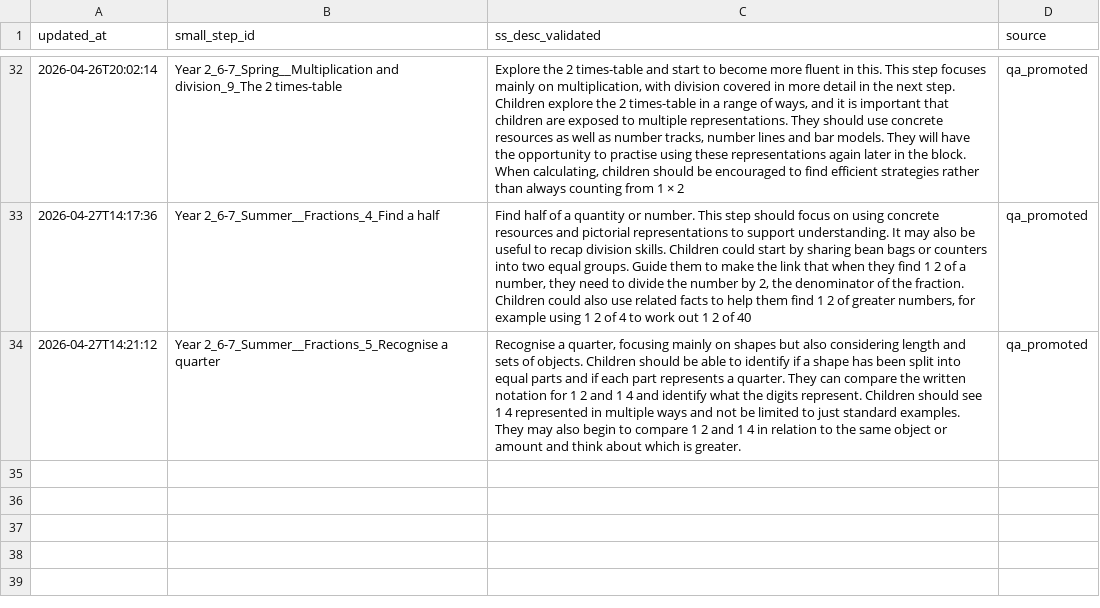
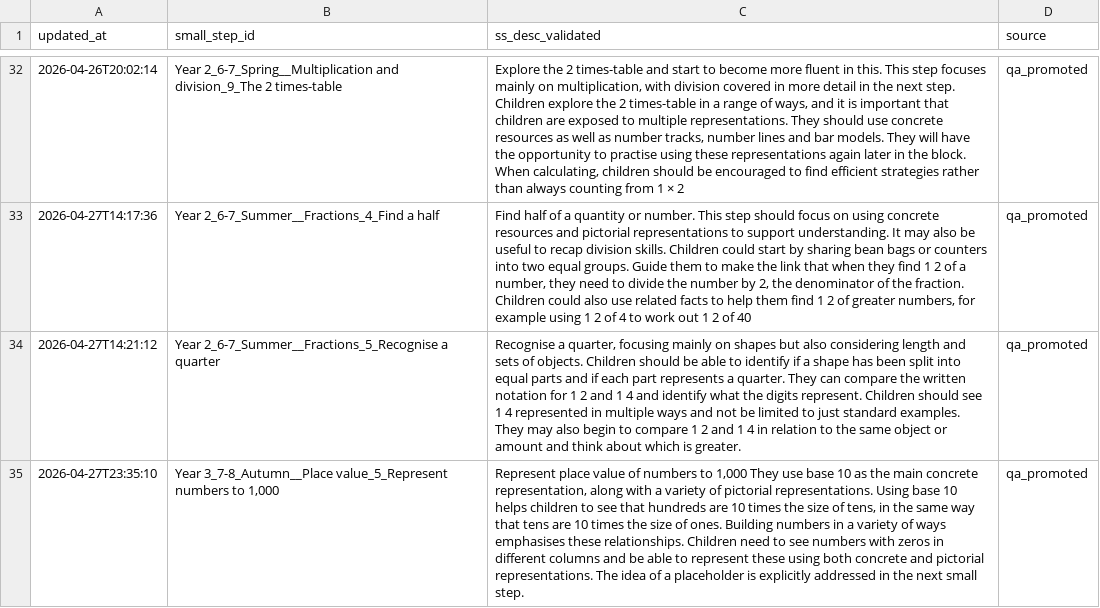
Before and after one commit to johnbrown-png/flipper-lite, a CSV file: qa/ss_desc_validated_overrides.csv, drawn as a sheet; only a part is shown, gaps mark what is left out; the diff names each change by its address in the sheet, - before the commit and + after, or states it on an @@ line.

```diff
--- a/qa/ss_desc_validated_overrides.csv
+++ b/qa/ss_desc_validated_overrides.csv
+row 35: 2026-04-27T23:35:10 | Year 3_7-8_Autumn__Place value_5_Represent numbers to 1,000 | Represent place value of numbers to 1,000 They use base 10 as the main concrete representation, along with a variety of pictorial representations. Using base 10 helps children to see that hundreds are 10 times the size of tens, in the same way that tens are 10 times the size of ones. Building numbers in a variety of ways emphasises these relationships. Children need to see numbers with zeros in different columns and be able to represent these using both concrete and pictorial representations. The idea of a placeholder is explicitly addressed in the next small step. | qa_promoted
```
Also changed, not shown: qa/approved_ss_wr_desc_candidates.csv, qa/manual_precomputed_overrides.csv, 3 other files.
